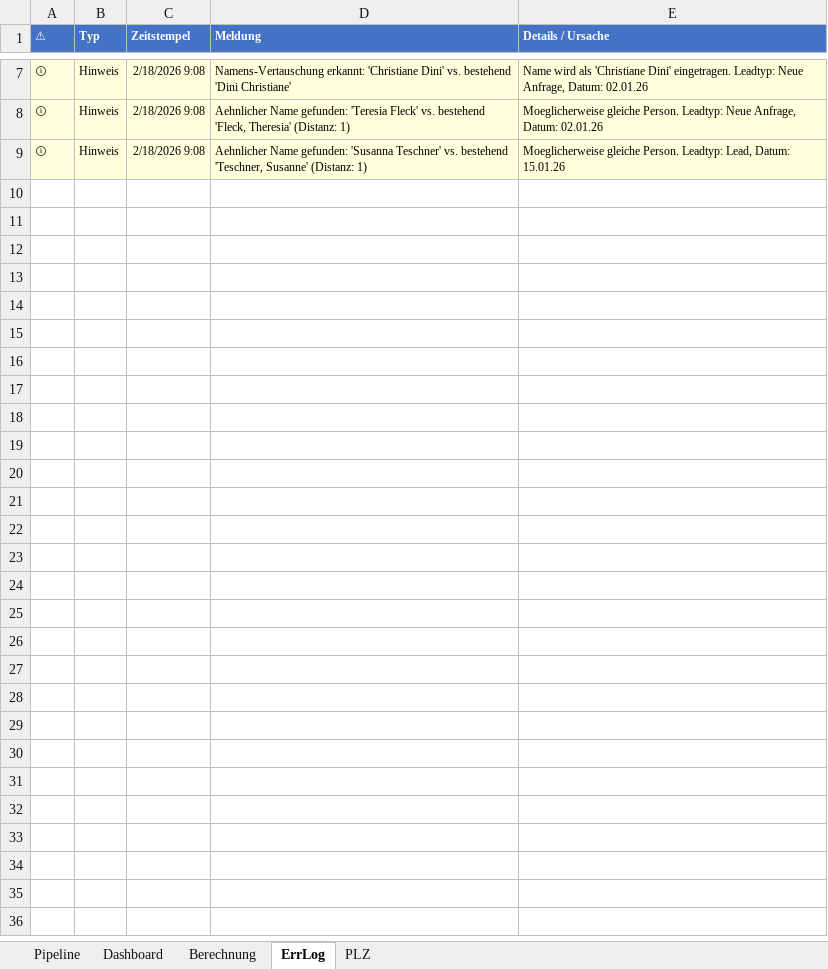
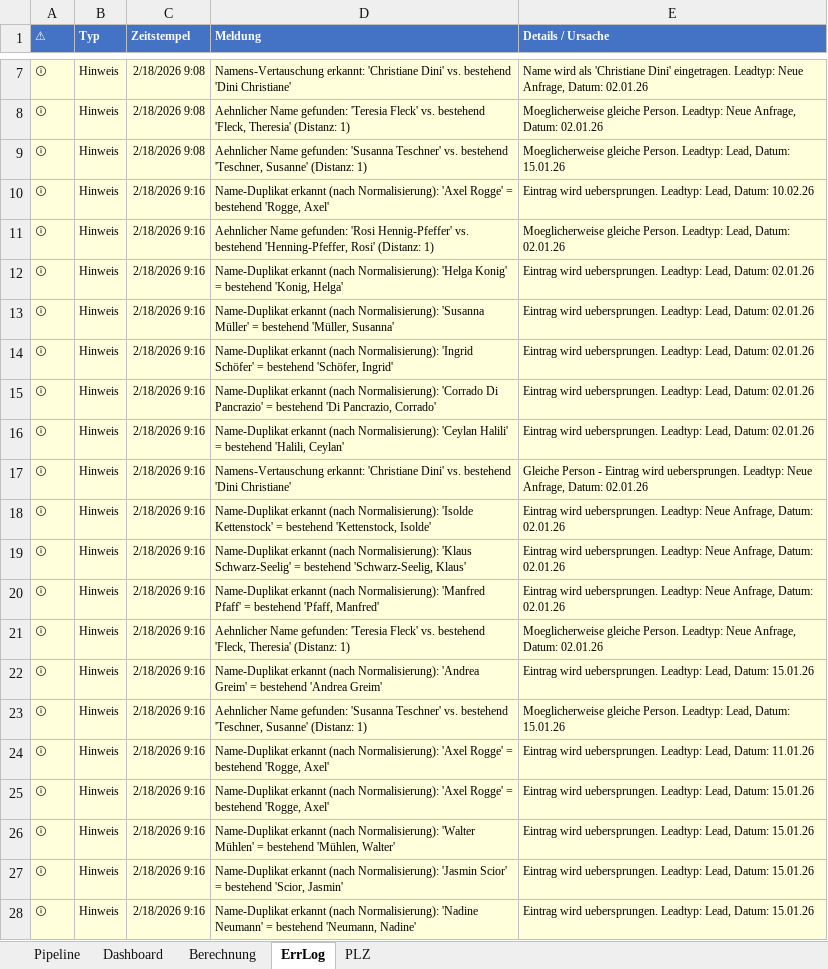
Before and after one commit to SteffenNeumann/Excel_leads, an Excel workbook: Excel_files/Excel_Leads_V1.xlsm, sheet ErrLog, drawn as a sheet; only a part is shown, gaps mark what is left out; values as stored, in another font and other column widths than the file's, no borders; table styles not drawn; the diff covers the shown part only; the diff names each change by its address in the sheet, - before the commit and + after, or states it on an @@ line.

```diff
--- a/Excel_files/Excel_Leads_V1.xlsm (sheet ErrLog)
+++ b/Excel_files/Excel_Leads_V1.xlsm (sheet ErrLog)
+row 10: ⓘ | Hinweis | 2/18/2026 9:16 | Name-Duplikat erkannt (nach Normalisierung): 'Axel Rogge' = bestehend 'Rogge, Axel' | Eintrag wird uebersprungen. Leadtyp: Lead, Datum: 10.02.26
+row 11: ⓘ | Hinweis | 2/18/2026 9:16 | Aehnlicher Name gefunden: 'Rosi Hennig-Pfeffer' vs. bestehend 'Henning-Pfeffer, Rosi' (Distanz: 1) | Moeglicherweise gleiche Person. Leadtyp: Lead, Datum: 02.01.26
+row 12: ⓘ | Hinweis | 2/18/2026 9:16 | Name-Duplikat erkannt (nach Normalisierung): 'Helga Konig' = bestehend 'Konig, Helga' | Eintrag wird uebersprungen. Leadtyp: Lead, Datum: 02.01.26
+row 13: ⓘ | Hinweis | 2/18/2026 9:16 | Name-Duplikat erkannt (nach Normalisierung): 'Susanna Müller' = bestehend 'Müller, Susanna' | Eintrag wird uebersprungen. Leadtyp: Lead, Datum: 02.01.26
+row 14: ⓘ | Hinweis | 2/18/2026 9:16 | Name-Duplikat erkannt (nach Normalisierung): 'Ingrid Schöfer' = bestehend 'Schöfer, Ingrid' | Eintrag wird uebersprungen. Leadtyp: Lead, Datum: 02.01.26
+row 15: ⓘ | Hinweis | 2/18/2026 9:16 | Name-Duplikat erkannt (nach Normalisierung): 'Corrado Di Pancrazio' = bestehend 'Di Pancrazio, Corrado' | Eintrag wird uebersprungen. Leadtyp: Lead, Datum: 02.01.26
+row 16: ⓘ | Hinweis | 2/18/2026 9:16 | Name-Duplikat erkannt (nach Normalisierung): 'Ceylan Halili' = bestehend 'Halili, Ceylan' | Eintrag wird uebersprungen. Leadtyp: Lead, Datum: 02.01.26
+row 17: ⓘ | Hinweis | 2/18/2026 9:16 | Namens-Vertauschung erkannt: 'Christiane Dini' vs. bestehend 'Dini Christiane' | Gleiche Person - Eintrag wird uebersprungen. Leadtyp: Neue Anfrage, Datum: 02.01.26
+row 18: ⓘ | Hinweis | 2/18/2026 9:16 | Name-Duplikat erkannt (nach Normalisierung): 'Isolde Kettenstock' = bestehend 'Kettenstock, Isolde' | Eintrag wird uebersprungen. Leadtyp: Neue Anfrage, Datum: 02.01.26
+row 19: ⓘ | Hinweis | 2/18/2026 9:16 | Name-Duplikat erkannt (nach Normalisierung): 'Klaus Schwarz-Seelig' = bestehend 'Schwarz-Seelig, Klaus' | Eintrag wird uebersprungen. Leadtyp: Neue Anfrage, Datum: 02.01.26
+row 20: ⓘ | Hinweis | 2/18/2026 9:16 | Name-Duplikat erkannt (nach Normalisierung): 'Manfred Pfaff' = bestehend 'Pfaff, Manfred' | Eintrag wird uebersprungen. Leadtyp: Neue Anfrage, Datum: 02.01.26
+row 21: ⓘ | Hinweis | 2/18/2026 9:16 | Aehnlicher Name gefunden: 'Teresia Fleck' vs. bestehend 'Fleck, Theresia' (Distanz: 1) | Moeglicherweise gleiche Person. Leadtyp: Neue Anfrage, Datum: 02.01.26
+row 22: ⓘ | Hinweis | 2/18/2026 9:16 | Name-Duplikat erkannt (nach Normalisierung): 'Andrea Greim' = bestehend 'Andrea Greim' | Eintrag wird uebersprungen. Leadtyp: Lead, Datum: 15.01.26
+row 23: ⓘ | Hinweis | 2/18/2026 9:16 | Aehnlicher Name gefunden: 'Susanna Teschner' vs. bestehend 'Teschner, Susanne' (Distanz: 1) | Moeglicherweise gleiche Person. Leadtyp: Lead, Datum: 15.01.26
+row 24: ⓘ | Hinweis | 2/18/2026 9:16 | Name-Duplikat erkannt (nach Normalisierung): 'Axel Rogge' = bestehend 'Rogge, Axel' | Eintrag wird uebersprungen. Leadtyp: Lead, Datum: 11.01.26
+row 25: ⓘ | Hinweis | 2/18/2026 9:16 | Name-Duplikat erkannt (nach Normalisierung): 'Axel Rogge' = bestehend 'Rogge, Axel' | Eintrag wird uebersprungen. Leadtyp: Lead, Datum: 15.01.26
+row 26: ⓘ | Hinweis | 2/18/2026 9:16 | Name-Duplikat erkannt (nach Normalisierung): 'Walter Mühlen' = bestehend 'Mühlen, Walter' | Eintrag wird uebersprungen. Leadtyp: Lead, Datum: 15.01.26
+row 27: ⓘ | Hinweis | 2/18/2026 9:16 | Name-Duplikat erkannt (nach Normalisierung): 'Jasmin Scior' = bestehend 'Scior, Jasmin' | Eintrag wird uebersprungen. Leadtyp: Lead, Datum: 15.01.26
+row 28: ⓘ | Hinweis | 2/18/2026 9:16 | Name-Duplikat erkannt (nach Normalisierung): 'Nadine Neumann' = bestehend 'Neumann, Nadine' | Eintrag wird uebersprungen. Leadtyp: Lead, Datum: 15.01.26
```
Also changed, not shown: 13 added rows elsewhere in this sheet, sheet Pipeline, formulas that keep their value, hidden cells, 1 other file.
